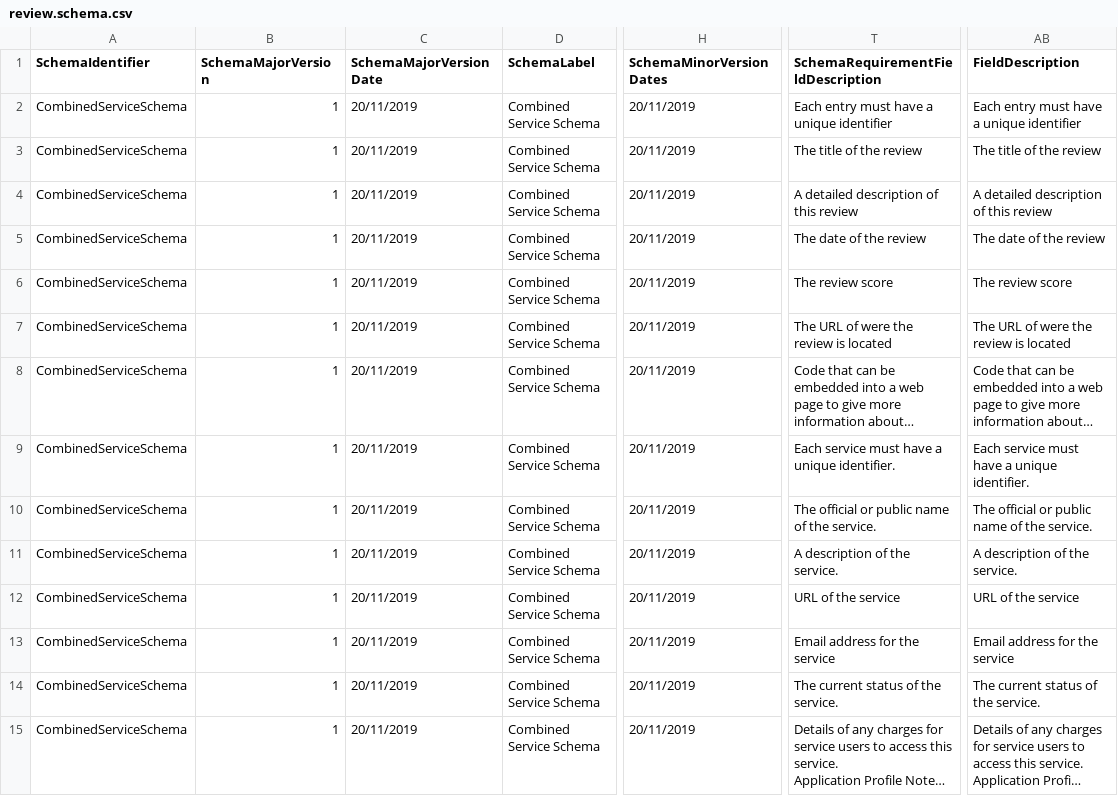
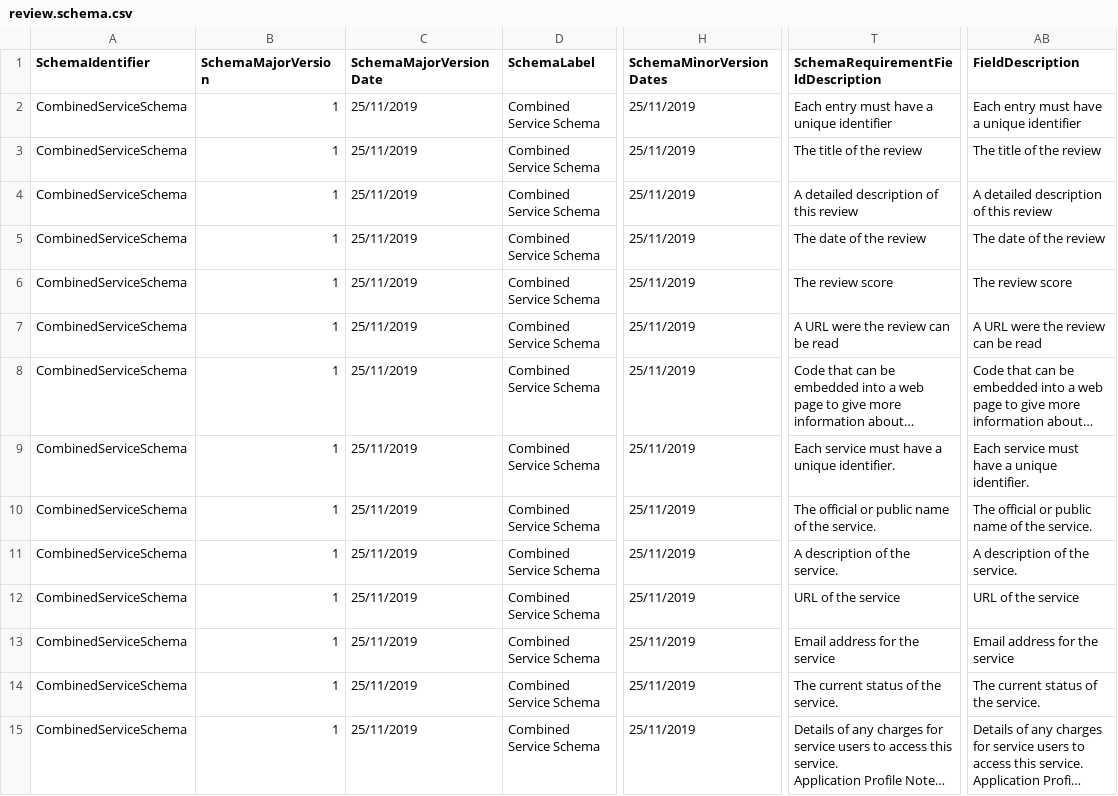
Before and after one commit to OpenReferralUK/human-services, a CSV file: Schemas/review.schema.csv, drawn as a sheet; only a part is shown, gaps mark what is left out; long unchanged cells end in …; the diff covers the shown part only; the diff names each change by its address in the sheet, - before the commit and + after, or states it on an @@ line.

```diff
--- a/Schemas/review.schema.csv
+++ b/Schemas/review.schema.csv
-C2:C15 (SchemaMajorVersionDate): 20/11/2019
+C2:C15 (SchemaMajorVersionDate): 25/11/2019
-H2:H15 (SchemaMinorVersionDates): 20/11/2019
+H2:H15 (SchemaMinorVersionDates): 25/11/2019
-T7: The URL of were the review is located
+T7: A URL were the review can be read
-AB7 (FieldDescription): The URL of were the review is located
+AB7 (FieldDescription): A URL were the review can be read
```
Also changed, not shown: 42 edited cells elsewhere in this file, Schemas/location.schema.verbose.csv, Schemas/organization.schema.csv, 24 other files.
